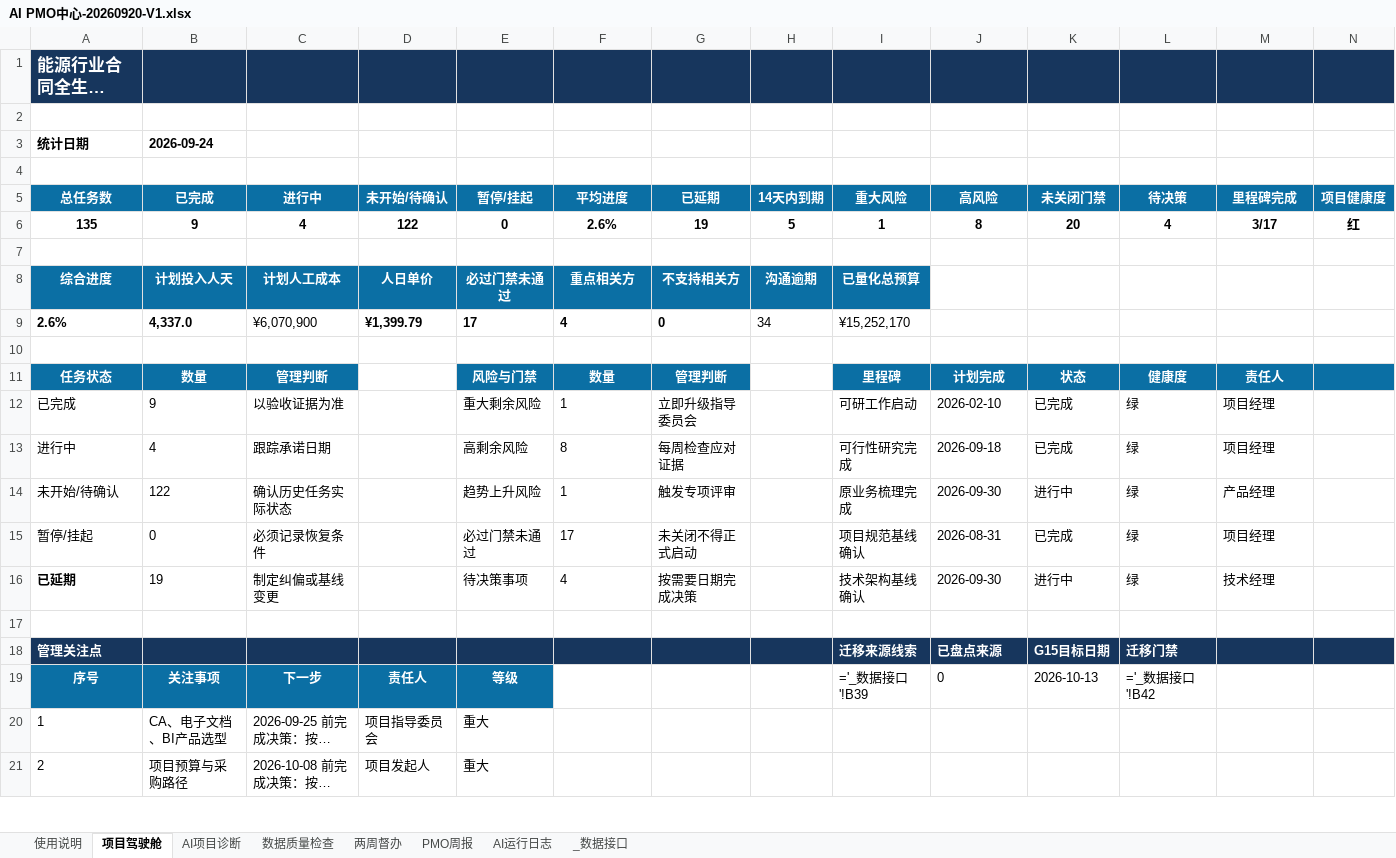
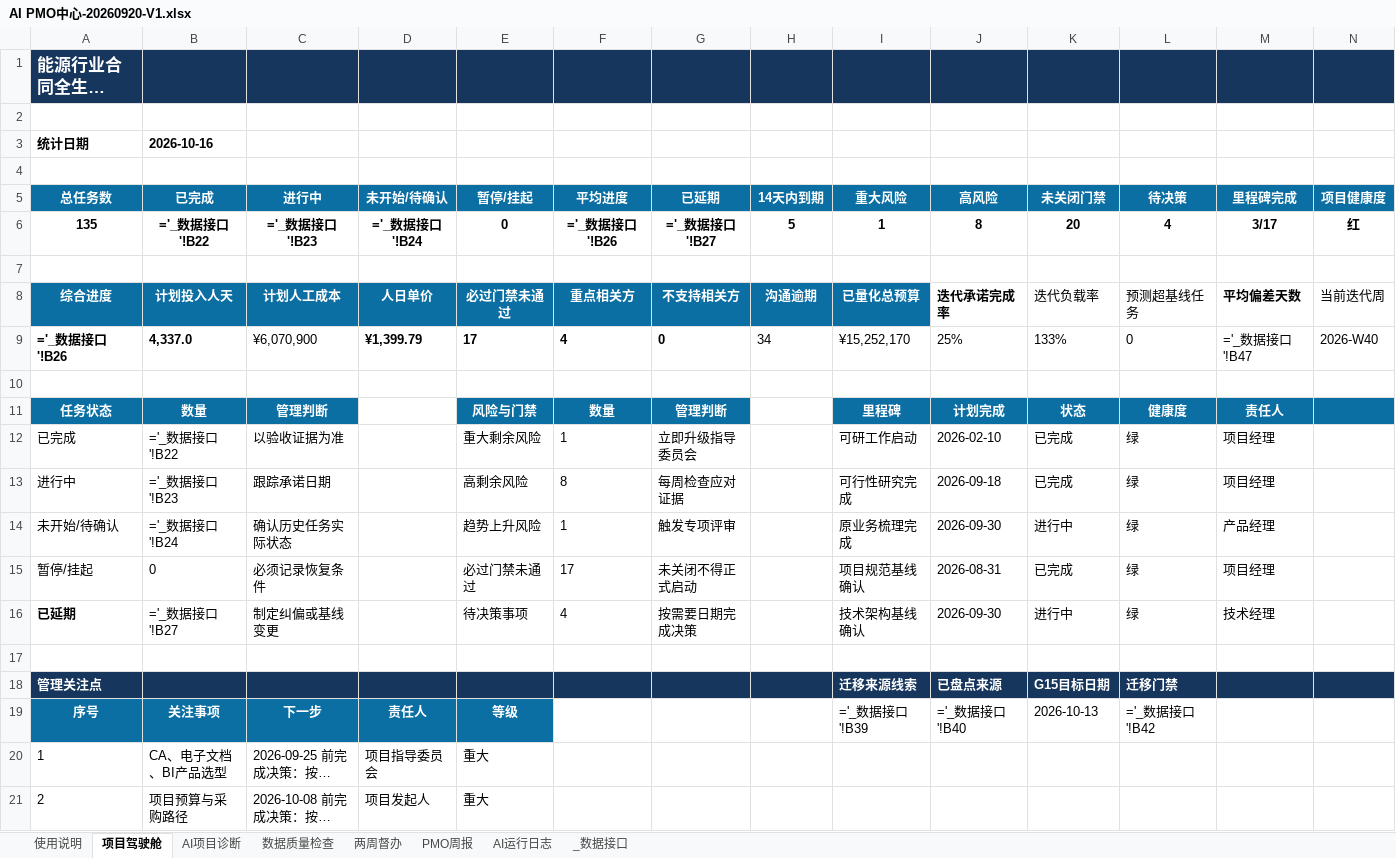
Before and after one commit to zhaolux/ai_pmo, an Excel workbook: 合同全生命周期管理系统-项目管理套件/11_AI_PMO中心/AI PMO中心-20260920-V1.xlsx, sheet 项目驾驶舱, drawn as a sheet; only a part is shown; long unchanged cells end in …; values as stored, in another font and other column widths than the file's, no borders; formulas without a stored value are shown as written; charts and pictures not drawn; the diff names each change by its address in the sheet, - before the commit and + after, or states it on an @@ line.

Commit message:
驾驶舱/周报接入混合三指标：迭代承诺完成率/负载率/预测偏差（204项回归通过）

```diff
--- a/合同全生命周期管理系统-项目管理套件/11_AI_PMO中心/AI PMO中心-20260920-V1.xlsx (sheet 项目驾驶舱)
+++ b/合同全生命周期管理系统-项目管理套件/11_AI_PMO中心/AI PMO中心-20260920-V1.xlsx (sheet 项目驾驶舱)
-B3 (已完成): 2026-09-24
+B3 (已完成): 2026-10-16
-B6 (已完成): 9
+B6 (已完成): ='_数据接口'!B22
-C6 (进行中): 4
+C6 (进行中): ='_数据接口'!B23
-D6 (未开始/待确认): 122
+D6 (未开始/待确认): ='_数据接口'!B24
-F6 (平均进度): 2.6%
+F6 (平均进度): ='_数据接口'!B26
-G6 (已延期): 19
+G6 (已延期): ='_数据接口'!B27
-J8 (高风险): (empty)
+J8 (高风险): 迭代承诺完成率
-K8 (未关闭门禁): (empty)
+K8 (未关闭门禁): 迭代负载率
-L8 (待决策): (empty)
+L8 (待决策): 预测超基线任务
-M8 (里程碑完成): (empty)
+M8 (里程碑完成): 平均偏差天数
-N8 (项目健康度): (empty)
+N8 (项目健康度): 当前迭代周
-A9 (总任务数): 2.6%
+A9 (总任务数): ='_数据接口'!B26
-J9 (高风险): (empty)
+J9 (高风险): 25%
-K9 (未关闭门禁): (empty)
+K9 (未关闭门禁): 133%
-L9 (待决策): (empty)
+L9 (待决策): 0
-M9 (里程碑完成): (empty)
+M9 (里程碑完成): ='_数据接口'!B47
-N9 (项目健康度): (empty)
+N9 (项目健康度): 2026-W40
-B12 (已完成): 9
+B12 (已完成): ='_数据接口'!B22
-B13 (已完成): 4
+B13 (已完成): ='_数据接口'!B23
-B14 (已完成): 122
+B14 (已完成): ='_数据接口'!B24
-B16 (已完成): 19
+B16 (已完成): ='_数据接口'!B27
-J19 (高风险): 0
+J19 (高风险): ='_数据接口'!B40
```
Also changed, not shown: sheet 两周督办, sheet 数据质量检查, sheet _数据接口, sheet PMO周报, sheet AI运行日志, sheet AI项目诊断, charts or pictures, 3 other files.
